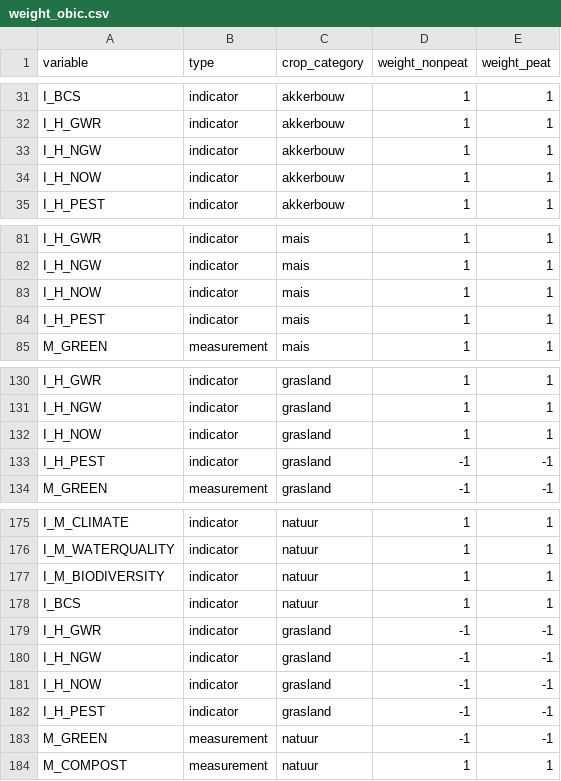
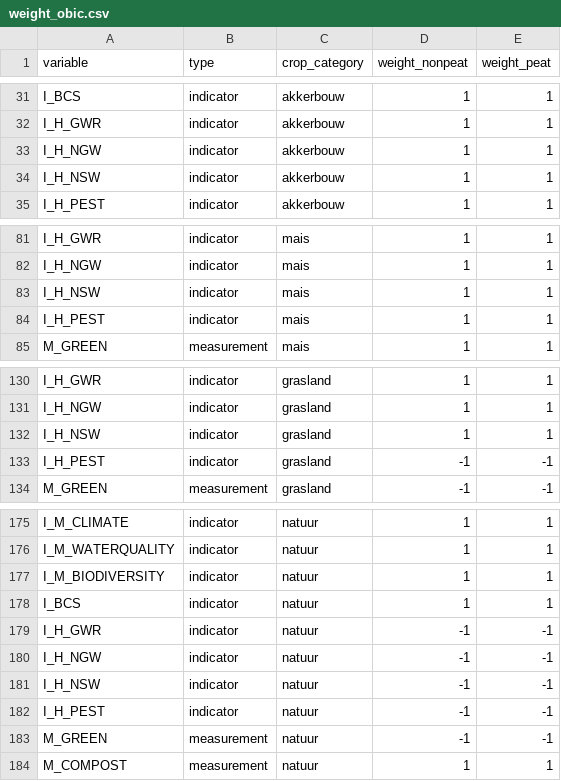
Before and after one commit to AgroCares/Open-Bodem-Index-Calculator, a CSV file: DEV/data/weight_obic.csv, drawn as a sheet; only a part is shown, gaps mark what is left out.

Commit message:
replace I_H_NOW with I_H_NSW and fix I_H_x errors in weight.obic, add D_OPI_GW to weight.obic

```diff
--- a/DEV/data/weight_obic.csv
+++ b/DEV/data/weight_obic.csv
@@ -33,3 +33,3 @@ I_H_GWR;indicator;akkerbouw;1;1
 I_H_NGW;indicator;akkerbouw;1;1
-I_H_NOW;indicator;akkerbouw;1;1
+I_H_NSW;indicator;akkerbouw;1;1
 I_H_PEST;indicator;akkerbouw;1;1
@@ -82,3 +82,3 @@ I_H_GWR;indicator;mais;1;1
 I_H_NGW;indicator;mais;1;1
-I_H_NOW;indicator;mais;1;1
+I_H_NSW;indicator;mais;1;1
 I_H_PEST;indicator;mais;1;1
@@ -131,3 +131,3 @@ I_H_GWR;indicator;grasland;1;1
 I_H_NGW;indicator;grasland;1;1
-I_H_NOW;indicator;grasland;1;1
+I_H_NSW;indicator;grasland;1;1
 I_H_PEST;indicator;grasland;-1;-1
@@ -178,6 +178,6 @@ I_M_BIODIVERSITY;indicator;natuur;1;1
 I_BCS;indicator;natuur;1;1
-I_H_GWR;indicator;grasland;-1;-1
-I_H_NGW;indicator;grasland;-1;-1
-I_H_NOW;indicator;grasland;-1;-1
-I_H_PEST;indicator;grasland;-1;-1
+I_H_GWR;indicator;natuur;-1;-1
+I_H_NGW;indicator;natuur;-1;-1
+I_H_NSW;indicator;natuur;-1;-1
+I_H_PEST;indicator;natuur;-1;-1
 M_GREEN;measurement;natuur;-1;-1
```
Also changed, not shown: DEV/data/column_description.csv, 4 other files.
